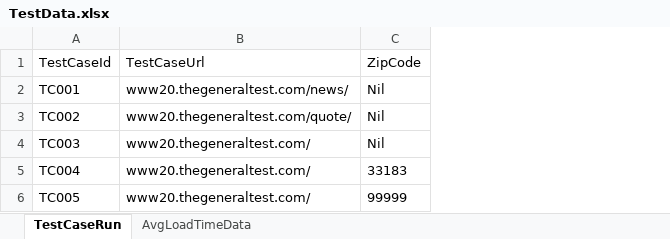
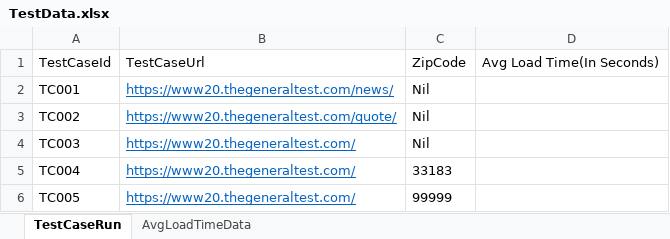
Before and after one commit to sivahtcglobal/Load-test, an Excel workbook: target/test-classes/TestData.xlsx, sheet TestCaseRun, drawn as a sheet; values as stored, in another font and other column widths than the file's, no borders; removed rows and columns are numbered as before the commit, all else as after; the diff names each change by its address in the sheet, - before the commit and + after, or states it on an @@ line.

```diff
--- a/target/test-classes/TestData.xlsx (sheet TestCaseRun)
+++ b/target/test-classes/TestData.xlsx (sheet TestCaseRun)
-column B, rows 1-6: TestCaseUrl | www20.thegeneraltest.com/news/ | www20.thegeneraltest.com/quote/ | www20.thegeneraltest.com/ | www20.thegeneraltest.com/ | www20.thegeneraltest.com/
+column B, rows 1-6: TestCaseUrl | https://www20.thegeneraltest.com/news/ | https://www20.thegeneraltest.com/quote/ | https://www20.thegeneraltest.com/ | https://www20.thegeneraltest.com/ | https://www20.thegeneraltest.com/
+column D, row 1: Avg Load Time(In Seconds)
```
Also changed, not shown: sheet AvgLoadTimeData, 12 other files.
